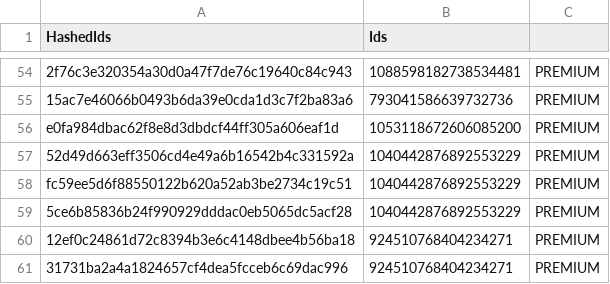
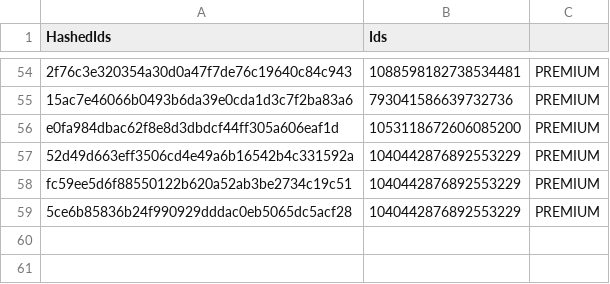
Before and after one commit to vertex-peak/API, a CSV file: API.csv, drawn as a sheet; only a part is shown, gaps mark what is left out; the diff names each change by its address in the sheet, - before the commit and + after, or states it on an @@ line.

Commit message:
Update Premium/Booster CSV

```diff
--- a/API.csv
+++ b/API.csv
-row 60: 12ef0c24861d72c8394b3e6c4148dbee4b56ba18 | 924510768404234271 | PREMIUM
-row 61: 31731ba2a4a1824657cf4dea5fcceb6c69dac996 | 924510768404234271 | PREMIUM
```
